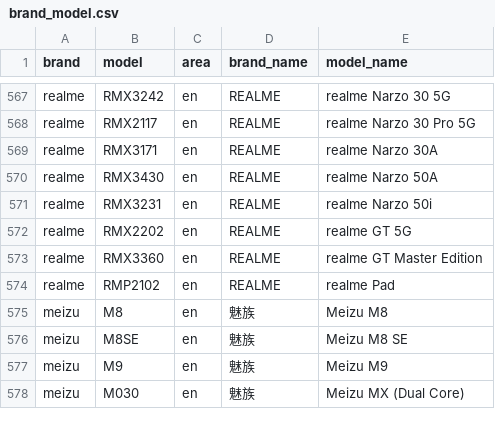
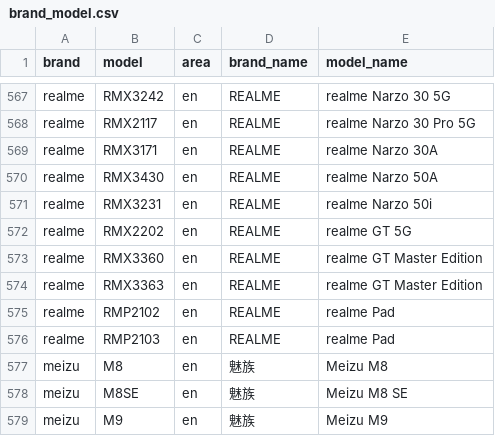
Before and after one commit to jantacy/mobilemodels, a CSV file: brand_model.csv, drawn as a sheet; only a part is shown, gaps mark what is left out; the shorter side is filled out with more unchanged rows.

Commit message:
automated update result file

```diff
--- a/brand_model.csv
+++ b/brand_model.csv
@@ -573,3 +573,5 @@ realme,RMX2202,en,REALME, realme GT 5G
 realme,RMX3360,en,REALME, realme GT Master Edition
+realme,RMX3363,en,REALME, realme GT Master Edition
 realme,RMP2102,en,REALME, realme Pad
+realme,RMP2103,en,REALME, realme Pad
 meizu,M8,en,魅族, Meizu M8
```
